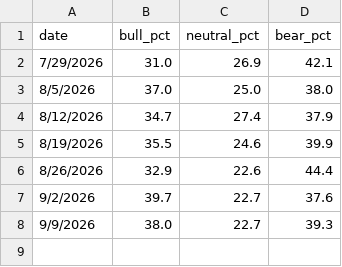
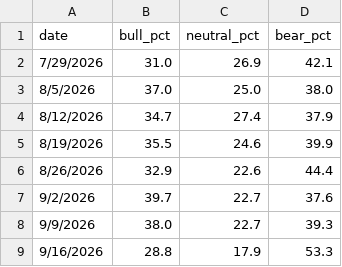
Before and after one commit to yukik206-rgb/pivot-desk-site, a CSV file: pipeline/data/aaii_history.csv, drawn as a sheet.

```diff
--- a/pipeline/data/aaii_history.csv
+++ b/pipeline/data/aaii_history.csv
@@ -8 +8,2 @@ date,bull_pct,neutral_pct,bear_pct
 9/9/2026,38.0,22.7,39.3
+9/16/2026,28.8,17.9,53.3
```
Also changed, not shown: 4 other files.
